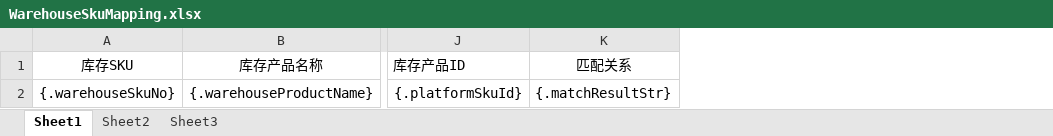
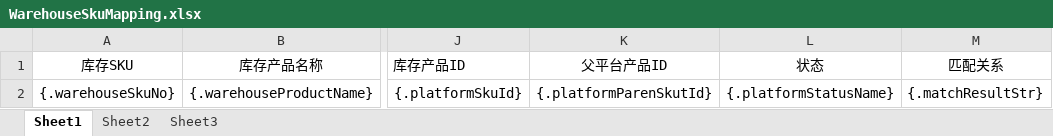
Before and after one commit to quyuzhong1/cloud-erp-backend, an Excel workbook: erp-server/erp-server-file/src/main/resources/excel/oms/WarehouseSkuMapping.xlsx, sheet Sheet1, drawn as a sheet; only a part is shown, gaps mark what is left out; values as stored, in another font and other column widths than the file's, no borders; the diff names each change by its address in the sheet, - before the commit and + after, or states it on an @@ line.

```diff
--- a/erp-server/erp-server-file/src/main/resources/excel/oms/WarehouseSkuMapping.xlsx (sheet Sheet1)
+++ b/erp-server/erp-server-file/src/main/resources/excel/oms/WarehouseSkuMapping.xlsx (sheet Sheet1)
+column K (父平台产品ID), row 2: {.platformParenSkutId}
+column L (状态), row 2: {.platformStatusName}
```
Also changed, not shown: erp-server/erp-server-file/src/main/resources/excel/oms/CustomerSkuMapping.xlsx, erp-server/erp-server-file/src/main/resources/excel/oms/PlatformSkuMapping.xlsx, 7 other files.
